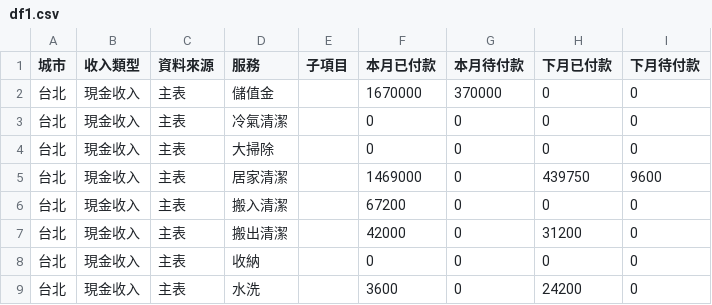
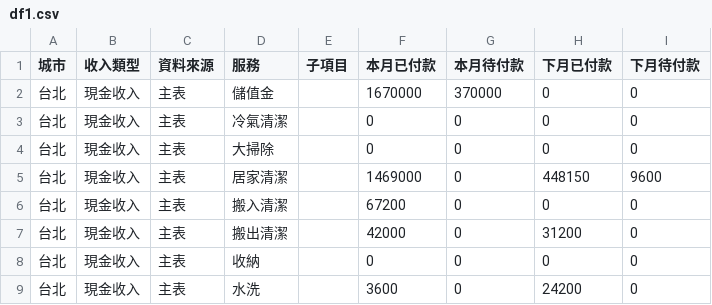
Before and after one commit to jenny-smart/tool-system, a CSV file: dashboard_data/latest/df1.csv, drawn as a sheet; only a part is shown.

```diff
--- a/dashboard_data/latest/df1.csv
+++ b/dashboard_data/latest/df1.csv
@@ -4,3 +4,3 @@
 台北,現金收入,主表,大掃除,,0,0,0,0
-台北,現金收入,主表,居家清潔,,1469000,0,439750,9600
+台北,現金收入,主表,居家清潔,,1469000,0,448150,9600
 台北,現金收入,主表,搬入清潔,,67200,0,0,0
```
Also changed, not shown: dashboard_data/latest/daily_df.csv, dashboard_data/latest/df2.csv, 6 other files.
